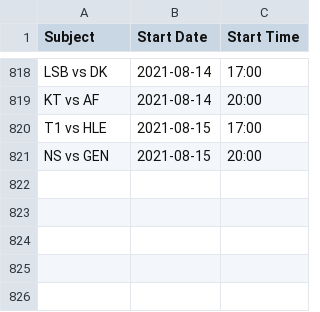
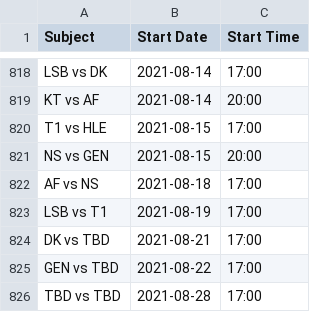
Before and after one commit to c0ncon/lck-discord-bot, a CSV file: schedule.csv, drawn as a sheet; only a part is shown, gaps mark what is left out; the diff names each change by its address in the sheet, - before the commit and + after, or states it on an @@ line.

```diff
--- a/schedule.csv
+++ b/schedule.csv
+row 822: AF vs NS | 2021-08-18 | 17:00
+row 823: LSB vs T1 | 2021-08-19 | 17:00
+row 824: DK vs TBD | 2021-08-21 | 17:00
+row 825: GEN vs TBD | 2021-08-22 | 17:00
+row 826: TBD vs TBD | 2021-08-28 | 17:00
```
Also changed, not shown: 2 other files.
